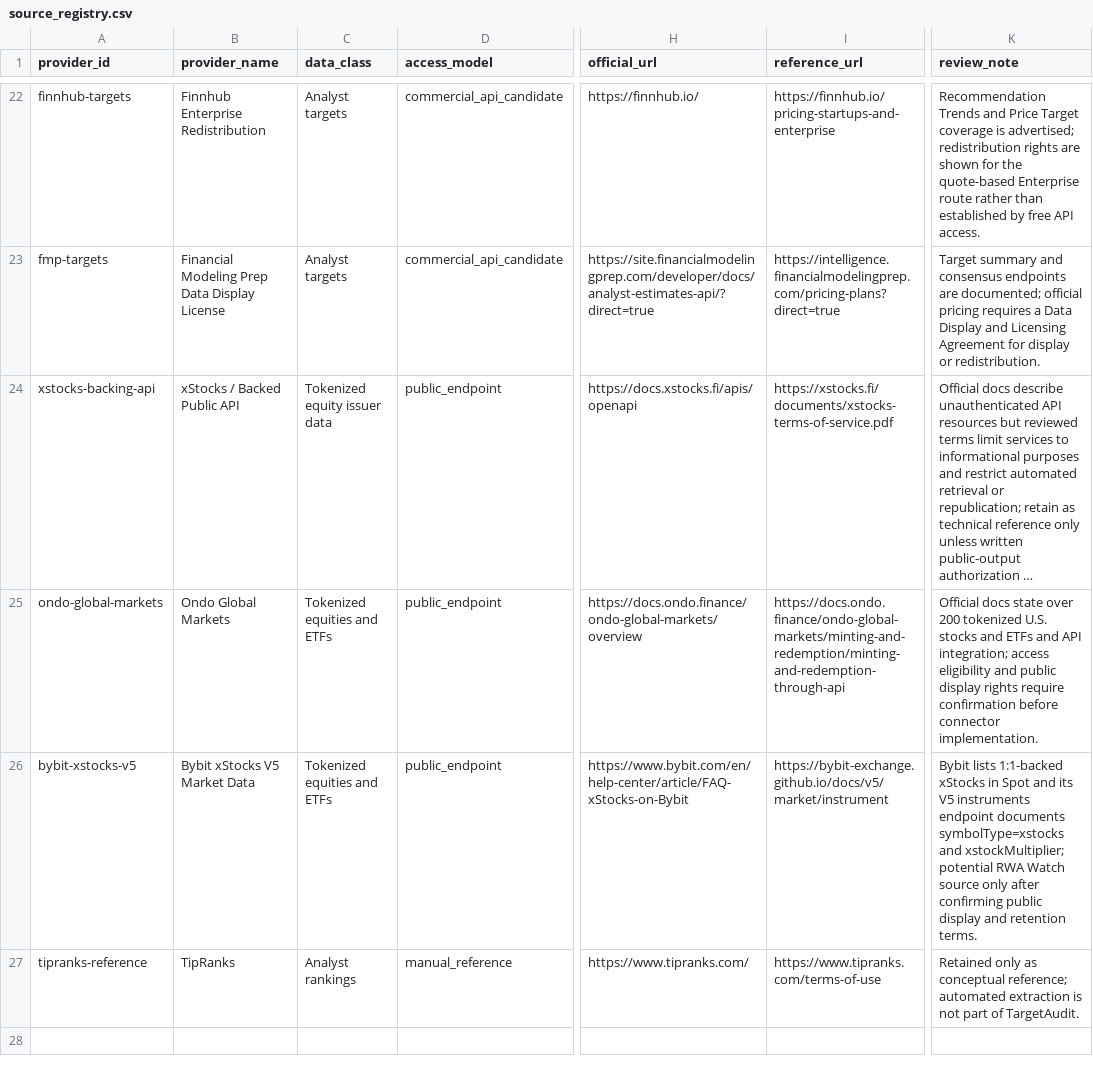
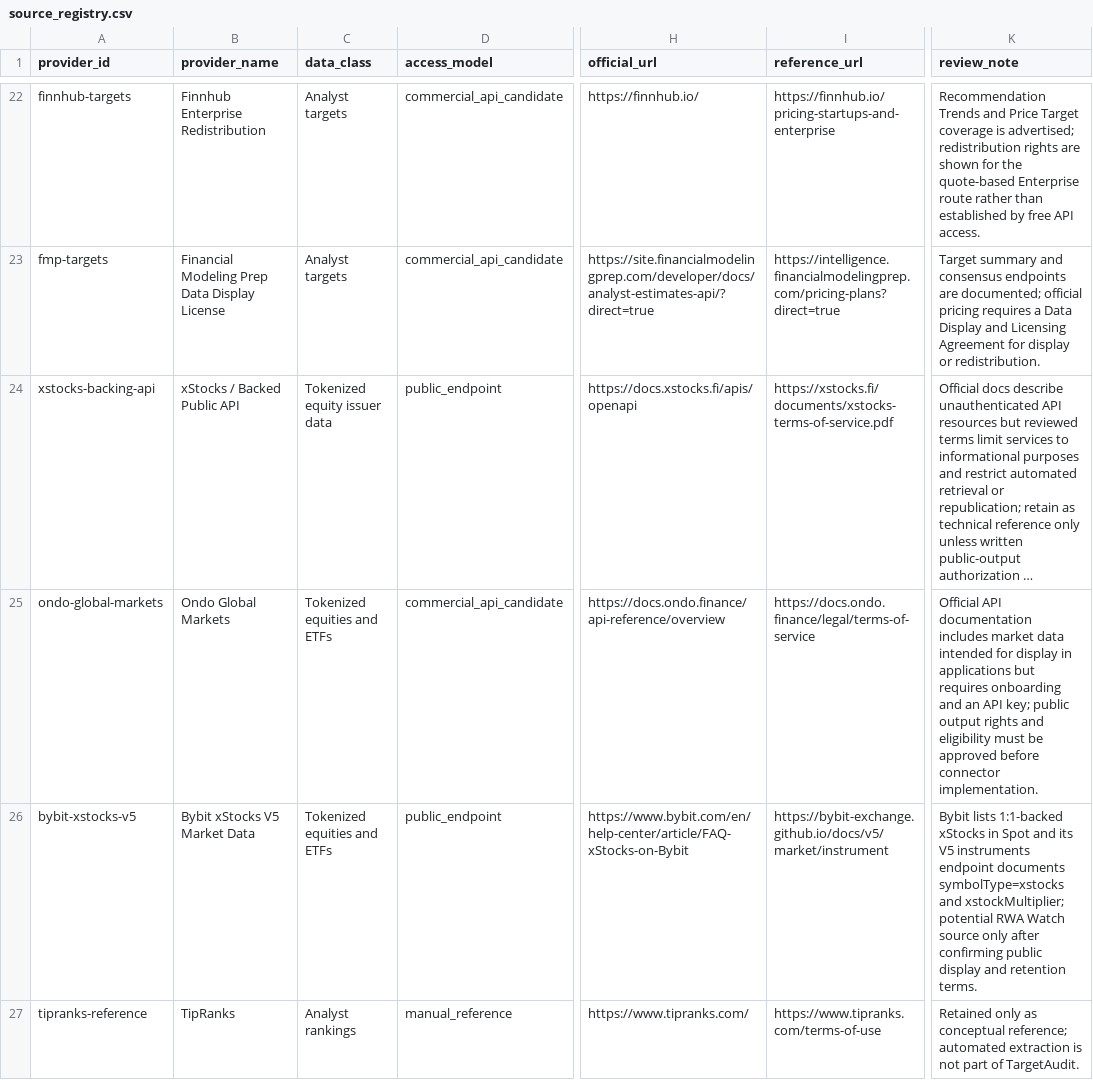
Before and after one commit to maverickgtm/marketwitness, a CSV file: data/samples/source_registry.csv, drawn as a sheet; only a part is shown, gaps mark what is left out; long unchanged cells end in …; the diff names each change by its address in the sheet, - before the commit and + after, or states it on an @@ line.

Commit message:
Classify Ondo as authenticated RWA candidate

```diff
--- a/data/samples/source_registry.csv
+++ b/data/samples/source_registry.csv
-D25 (access_model): public_endpoint
+D25 (access_model): commercial_api_candidate
-H25 (official_url): https://docs.ondo.finance/ondo-global-markets/overview
+H25 (official_url): https://docs.ondo.finance/api-reference/overview
-I25 (reference_url): https://docs.ondo.finance/ondo-global-markets/minting-and-redemption/minting-and-redemption-through-api
+I25 (reference_url): https://docs.ondo.finance/legal/terms-of-service
-K25 (review_note): Official docs state over 200 tokenized U.S. stocks and ETFs and API integration; access eligibility and public display rights require confirmation before connector…
+K25 (review_note): Official API documentation includes market data intended for display in applications but requires onboarding and an API key; public output rights and eligibility must be approved before connector…
```
Also changed, not shown: 5 other files.
